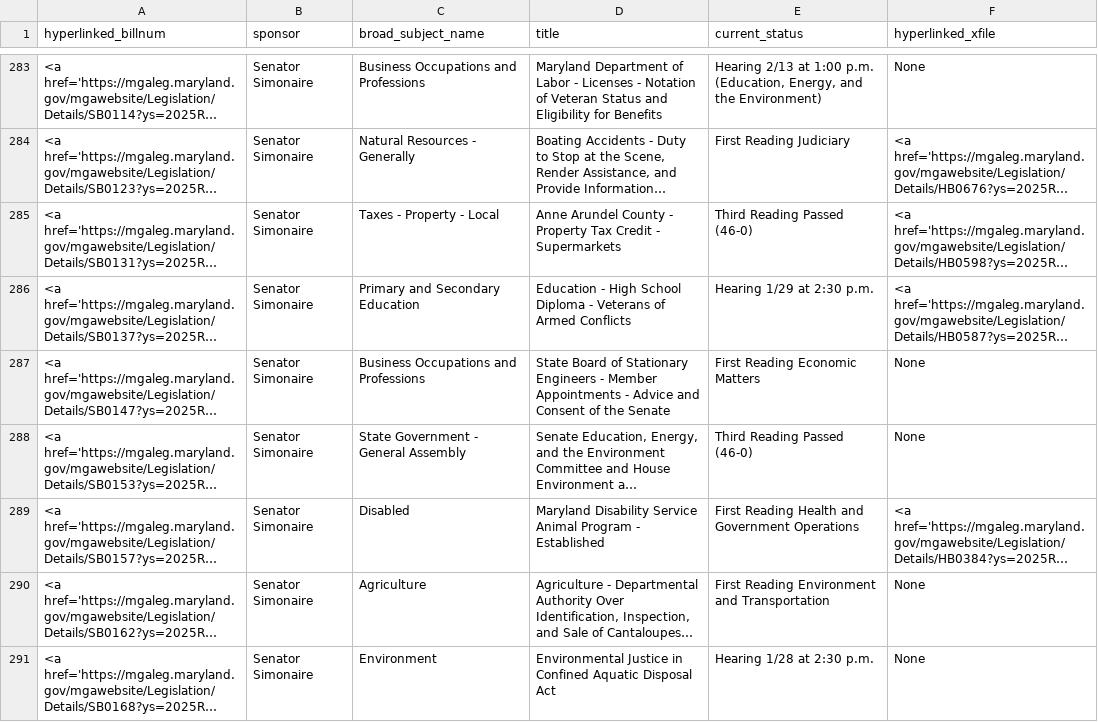
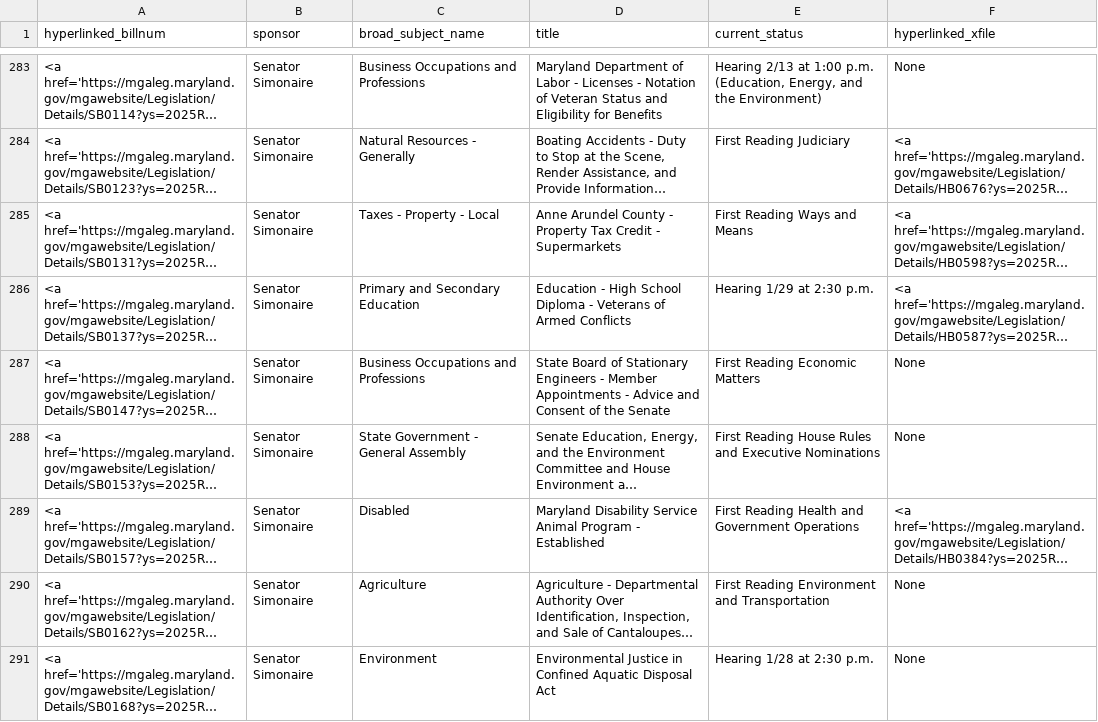
Before and after one commit to Baltimore-Sun/md-ga-bill-tracker, a CSV file: aatab.csv, drawn as a sheet; only a part is shown, gaps mark what is left out; long unchanged cells end in …; the diff covers the shown part only; the diff names each change by its address in the sheet, - before the commit and + after, or states it on an @@ line.

```diff
--- a/aatab.csv
+++ b/aatab.csv
-E285 (current_status): Third Reading Passed (46-0)
+E285 (current_status): First Reading Ways and Means
-E288 (current_status): Third Reading Passed (46-0)
+E288 (current_status): First Reading House Rules and Executive Nominations
```
Also changed, not shown: 9 edited cells elsewhere in this file, carrolltab.csv, hartab.csv, 1 other file.
